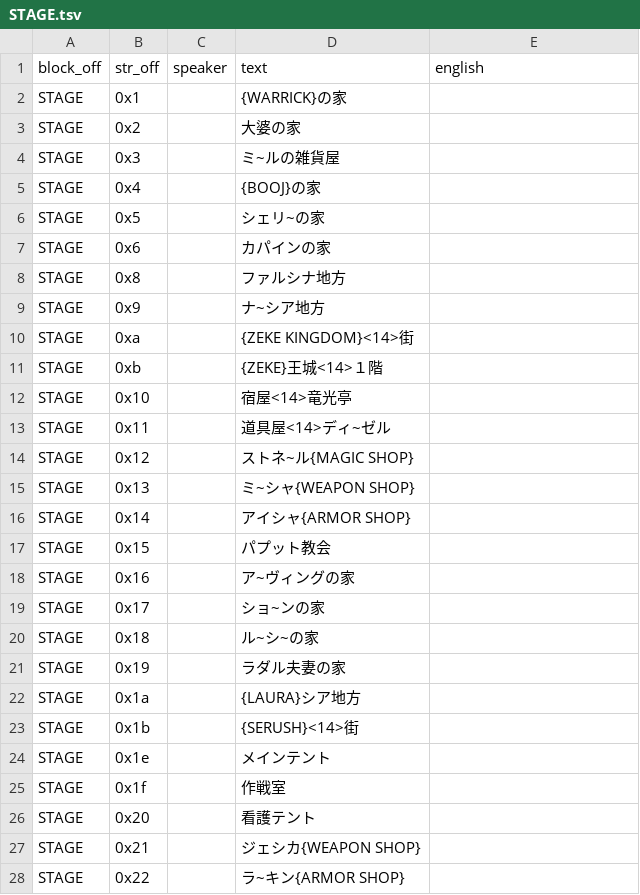
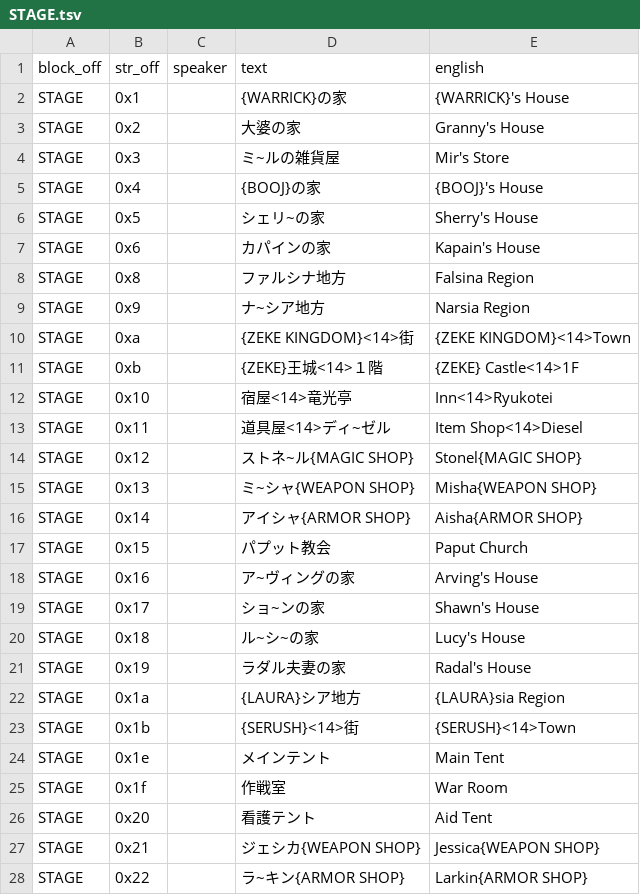
Before and after one commit to TrickyBitTranslations/VainDream2-FMTowns-English, a TSV file: script/STAGE.tsv, drawn as a sheet; only a part is shown; the diff covers the shown part only.

Commit message:
Translate place/location names and splice them into the build
Save/load screen showed Japanese location names (e.g. WarrickN家). The STAGE
table is a dlz member of VAIN_S.DAT; reinsert the translated names and let the
build recompress it. 127 places, decompressed 1601/2048 B (RAM slot 0x1800).

Release-note: Location names now display in English on the save/load screen

```diff
--- a/script/STAGE.tsv
+++ b/script/STAGE.tsv
@@ -1,28 +1,28 @@
 block_off	str_off	speaker	text	english
-STAGE	0x1		{WARRICK}の家	
-STAGE	0x2		大婆の家	
-STAGE	0x3		ミ~ルの雑貨屋	
-STAGE	0x4		{BOOJ}の家	
-STAGE	0x5		シェリ~の家	
-STAGE	0x6		カパインの家	
-STAGE	0x8		ファルシナ地方	
-STAGE	0x9		ナ~シア地方	
-STAGE	0xa		{ZEKE KINGDOM}<14>街	
-STAGE	0xb		{ZEKE}王城<14>１階	
-STAGE	0x10		宿屋<14>竜光亭	
-STAGE	0x11		道具屋<14>ディ~ゼル	
-STAGE	0x12		ストネ~ル{MAGIC SHOP}	
-STAGE	0x13		ミ~シャ{WEAPON SHOP}	
-STAGE	0x14		アイシャ{ARMOR SHOP}	
-STAGE	0x15		パプット教会	
-STAGE	0x16		ア~ヴィングの家	
-STAGE	0x17		ショ~ンの家	
-STAGE	0x18		ル~シ~の家	
-STAGE	0x19		ラダル夫妻の家	
-STAGE	0x1a		{LAURA}シア地方	
-STAGE	0x1b		{SERUSH}<14>街	
-STAGE	0x1e		メインテント	
-STAGE	0x1f		作戦室	
-STAGE	0x20		看護テント	
-STAGE	0x21		ジェシカ{WEAPON SHOP}	
-STAGE	0x22		ラ~キン{ARMOR SHOP}	
+STAGE	0x1		{WARRICK}の家	{WARRICK}'s House
+STAGE	0x2		大婆の家	Granny's House
+STAGE	0x3		ミ~ルの雑貨屋	Mir's Store
+STAGE	0x4		{BOOJ}の家	{BOOJ}'s House
+STAGE	0x5		シェリ~の家	Sherry's House
+STAGE	0x6		カパインの家	Kapain's House
+STAGE	0x8		ファルシナ地方	Falsina Region
+STAGE	0x9		ナ~シア地方	Narsia Region
+STAGE	0xa		{ZEKE KINGDOM}<14>街	{ZEKE KINGDOM}<14>Town
+STAGE	0xb		{ZEKE}王城<14>１階	{ZEKE} Castle<14>1F
+STAGE	0x10		宿屋<14>竜光亭	Inn<14>Ryukotei
+STAGE	0x11		道具屋<14>ディ~ゼル	Item Shop<14>Diesel
+STAGE	0x12		ストネ~ル{MAGIC SHOP}	Stonel{MAGIC SHOP}
+STAGE	0x13		ミ~シャ{WEAPON SHOP}	Misha{WEAPON SHOP}
+STAGE	0x14		アイシャ{ARMOR SHOP}	Aisha{ARMOR SHOP}
+STAGE	0x15		パプット教会	Paput Church
+STAGE	0x16		ア~ヴィングの家	Arving's House
+STAGE	0x17		ショ~ンの家	Shawn's House
+STAGE	0x18		ル~シ~の家	Lucy's House
+STAGE	0x19		ラダル夫妻の家	Radal's House
+STAGE	0x1a		{LAURA}シア地方	{LAURA}sia Region
+STAGE	0x1b		{SERUSH}<14>街	{SERUSH}<14>Town
+STAGE	0x1e		メインテント	Main Tent
+STAGE	0x1f		作戦室	War Room
+STAGE	0x20		看護テント	Aid Tent
+STAGE	0x21		ジェシカ{WEAPON SHOP}	Jessica{WEAPON SHOP}
+STAGE	0x22		ラ~キン{ARMOR SHOP}	Larkin{ARMOR SHOP}
```
Also changed, not shown: 100 edited cells elsewhere in this file, 2 other files.
